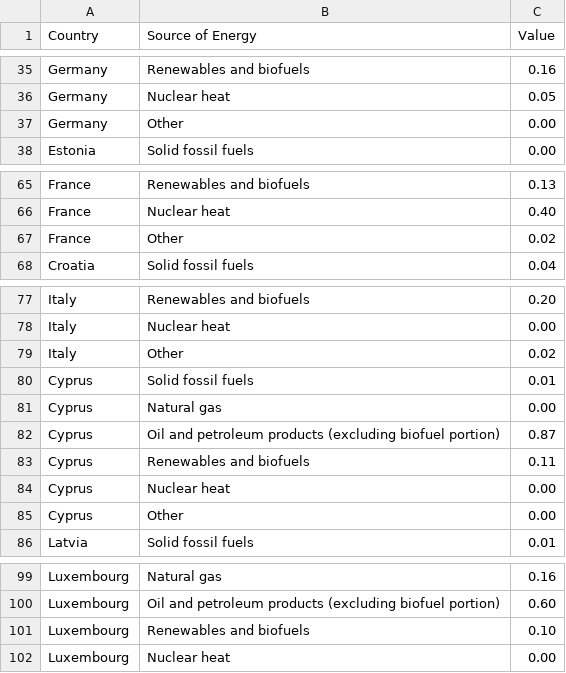
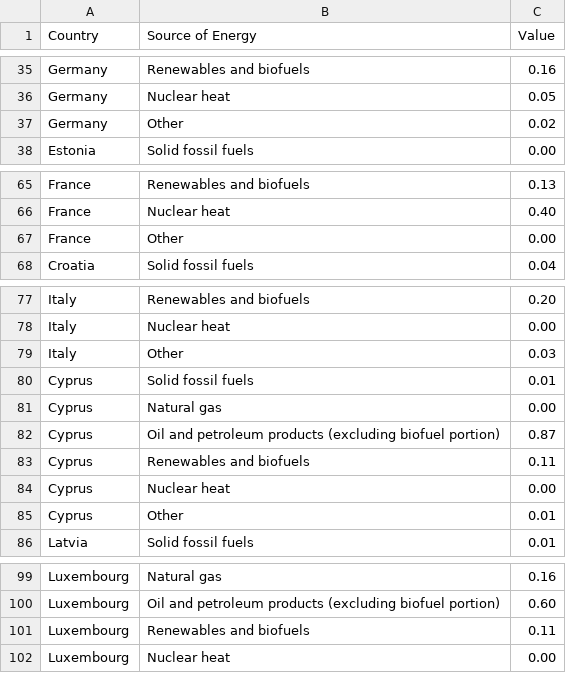
Before and after one commit to AlexMatulay/AlexMatulay.github.io, a CSV file: Energy_Sources.csv, drawn as a sheet; only a part is shown, gaps mark what is left out; the diff covers the shown part only.

```diff
--- a/Energy_Sources.csv
+++ b/Energy_Sources.csv
@@ -36,3 +36,3 @@ Germany,Renewables and biofuels,0.16,
 Germany,Nuclear heat,0.05,
-Germany,Other,0.00,
+Germany,Other,0.02,
 Estonia,Solid fossil fuels,0.00,
@@ -66,3 +66,3 @@ France,Renewables and biofuels,0.13,
 France,Nuclear heat,0.40,
-France,Other,0.02,
+France,Other,0.00,
 Croatia,Solid fossil fuels,0.04,
@@ -78,3 +78,3 @@ Italy,Renewables and biofuels,0.20,
 Italy,Nuclear heat,0.00,
-Italy,Other,0.02,
+Italy,Other,0.03,
 Cyprus,Solid fossil fuels,0.01,
@@ -84,3 +84,3 @@ Cyprus,Renewables and biofuels,0.11,
 Cyprus,Nuclear heat,0.00,
-Cyprus,Other,0.00,
+Cyprus,Other,0.01,
 Latvia,Solid fossil fuels,0.01,
@@ -100,3 +100,3 @@ Luxembourg,Natural gas,0.16,
 Luxembourg,Oil and petroleum products (excluding biofuel portion),0.60,
-Luxembourg,Renewables and biofuels,0.10,
+Luxembourg,Renewables and biofuels,0.11,
 Luxembourg,Nuclear heat,0.00,
```
Also changed, not shown: 19 edited cells elsewhere in this file.
